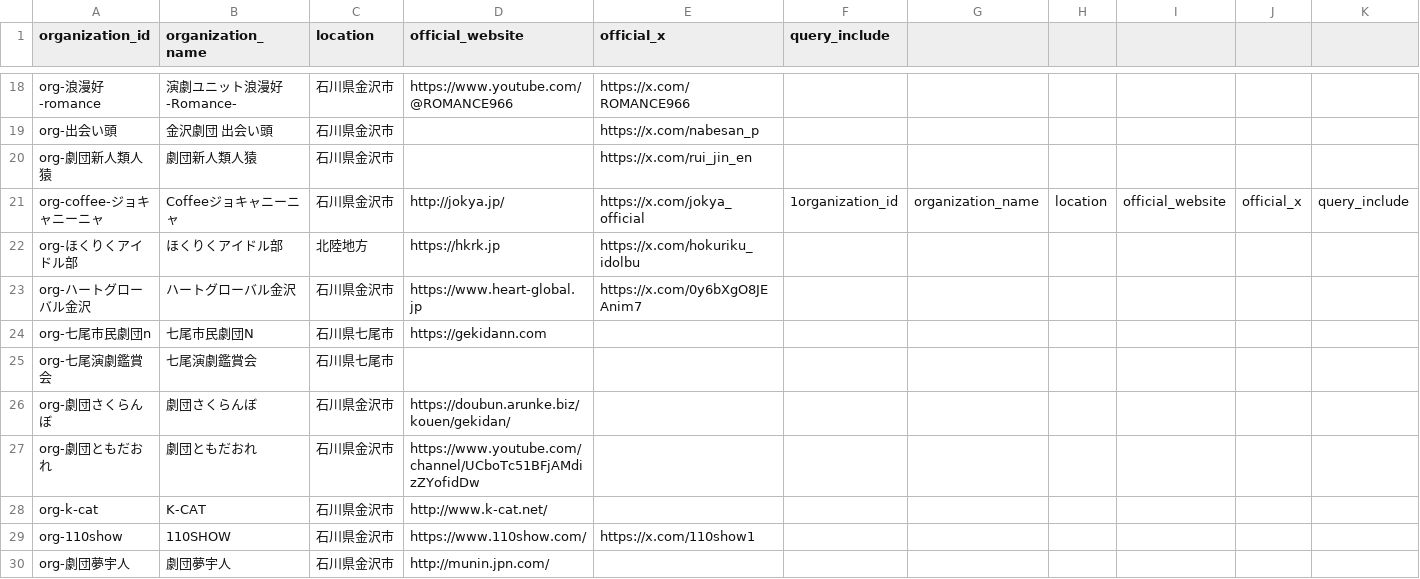
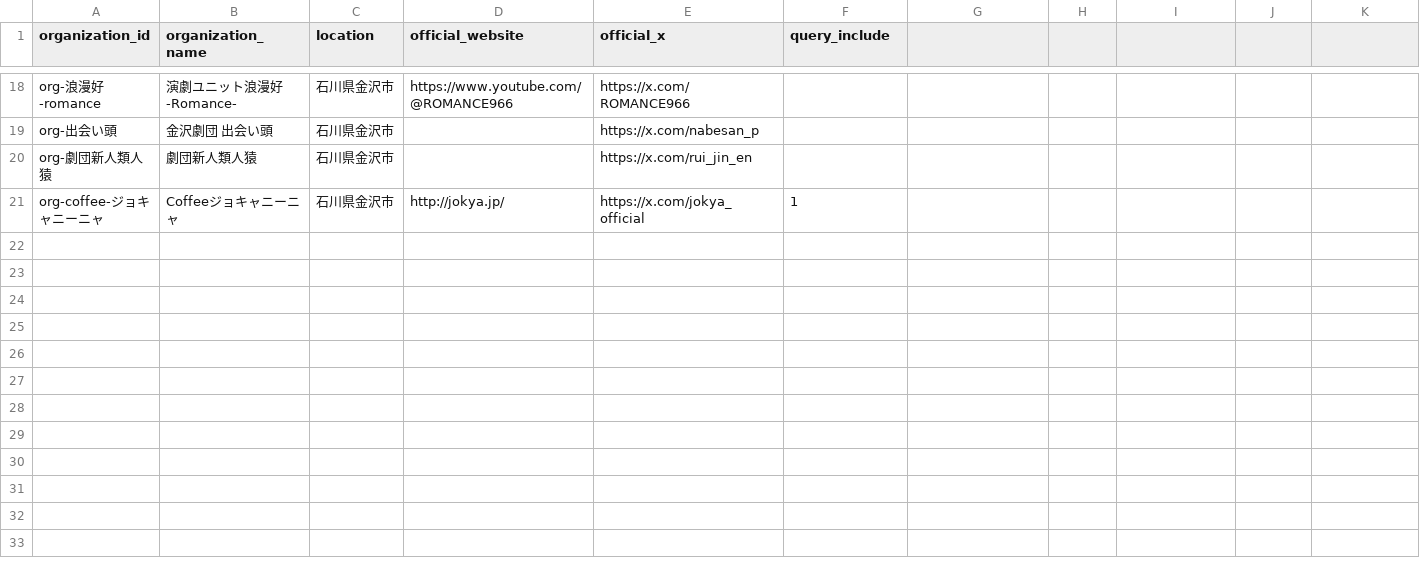
Before and after one commit to nytsukouta/fetch_x_posts_browser, a CSV file: data/output/organization_master.csv, drawn as a sheet; only a part is shown, gaps mark what is left out; the shorter side is filled out with more unchanged rows; the diff covers the shown part only.

Commit message:
Deduplicate master CSV data

```diff
--- a/data/output/organization_master.csv
+++ b/data/output/organization_master.csv
@@ -20,11 +20 @@ org-出会い頭,金沢劇団 出会い頭,石川県金沢市,,https://x.com/nab
 org-劇団新人類人猿,劇団新人類人猿,石川県金沢市,,https://x.com/rui_jin_en,
-org-coffee-ジョキャニーニャ,Coffeeジョキャニーニャ,石川県金沢市,http://jokya.jp/,https://x.com/jokya_official,1organization_id,organization_name,location,official_website,official_x,query_include
-org-ほくりくアイドル部,ほくりくアイドル部,北陸地方,https://hkrk.jp,https://x.com/hokuriku_idolbu,
-org-ハートグローバル金沢,ハートグローバル金沢,石川県金沢市,https://www.heart-global.jp,https://x.com/0y6bXgO8JEAnim7,
-org-七尾市民劇団n,七尾市民劇団N,石川県七尾市,https://gekidann.com,,
-org-七尾演劇鑑賞会,七尾演劇鑑賞会,石川県七尾市,,,
-org-劇団さくらんぼ,劇団さくらんぼ,石川県金沢市,https://doubun.arunke.biz/kouen/gekidan/,,
-org-劇団ともだおれ,劇団ともだおれ,石川県金沢市,https://www.youtube.com/channel/UCboTc51BFjAMdizZYofidDw,,
-org-k-cat,K-CAT,石川県金沢市,http://www.k-cat.net/,,
-org-110show,110SHOW,石川県金沢市,https://www.110show.com/,https://x.com/110show1,
-org-劇団夢宇人,劇団夢宇人,石川県金沢市,http://munin.jpn.com/,,
```
Also changed, not shown: 10 removed rows elsewhere in this file, data/output/venue_master.csv, 2 other files.
